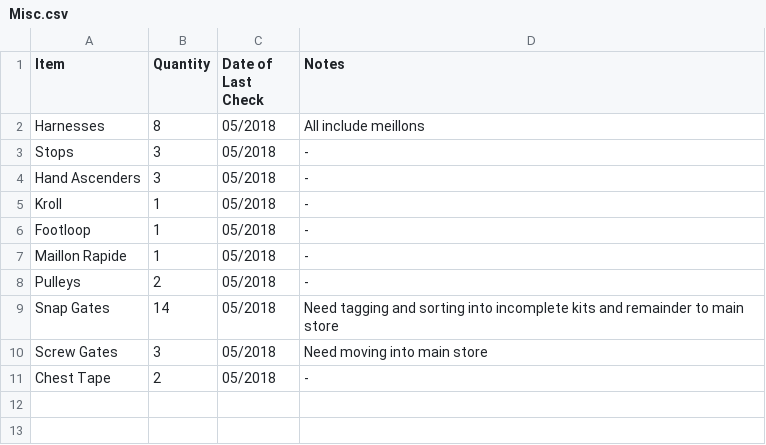
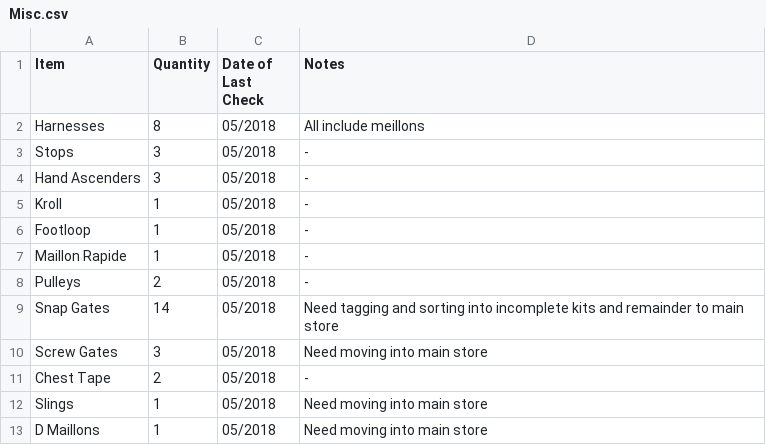
Before and after one commit to opafix/CUCC_Tackle, a CSV file: CSVs/Misc.csv, drawn as a sheet.

Commit message:
05/2018 Inventory: Misc

```diff
--- a/CSVs/Misc.csv
+++ b/CSVs/Misc.csv
@@ -11 +11,3 @@ Screw Gates, 3, 05/2018, Need moving into main store
 Chest Tape, 2, 05/2018, -
+Slings, 1, 05/2018, Need moving into main store
+D Maillons, 1, 05/2018, Need moving into main store
```
